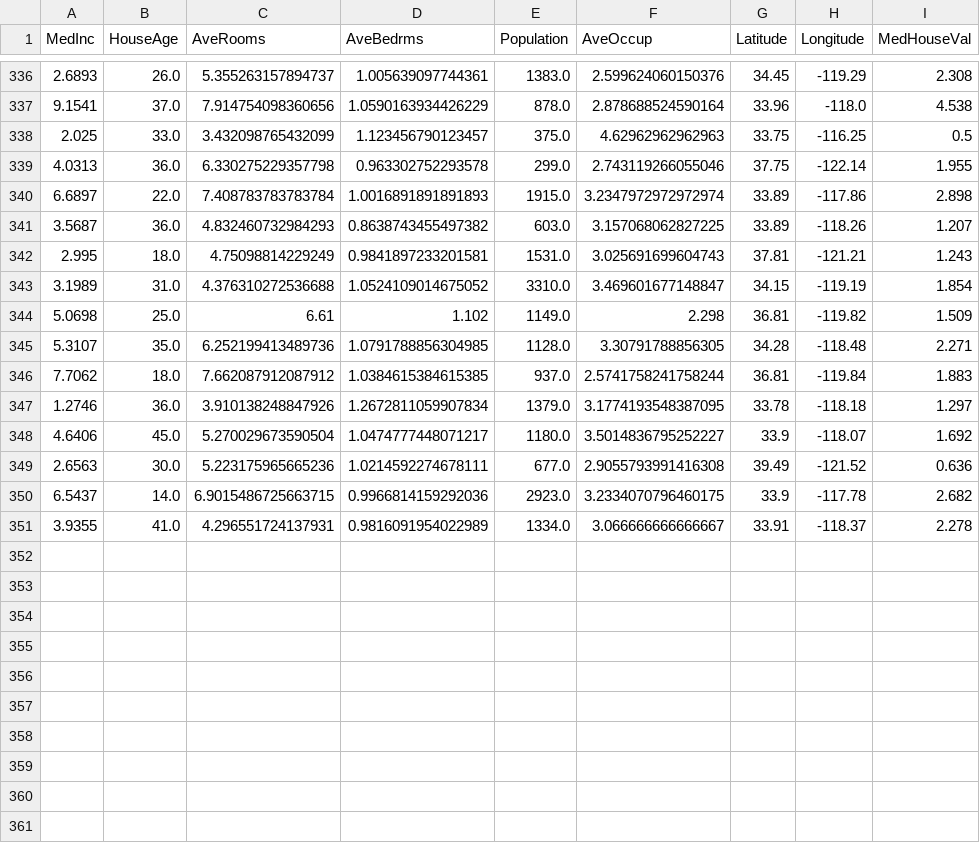
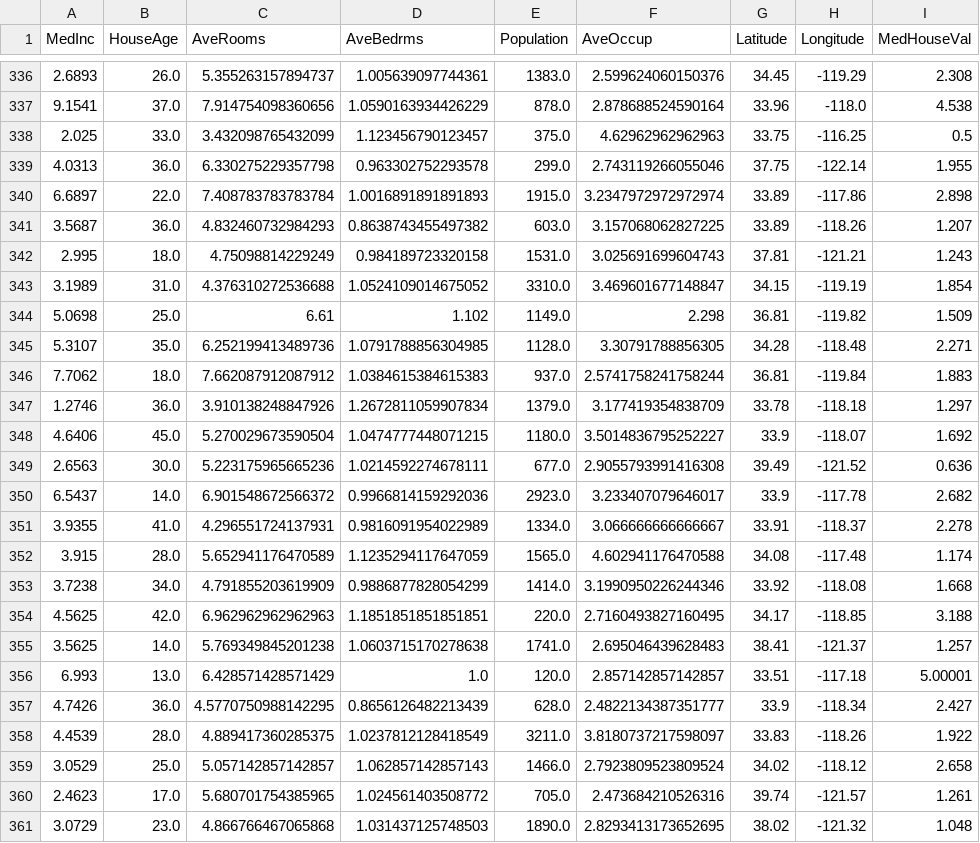
Before and after one commit to oecorrechag/boku, a CSV file: data/raw/housing_data_raw.csv, drawn as a sheet; only a part is shown, gaps mark what is left out.

Commit message:
Saved DataFrame raw

```diff
--- a/data/raw/housing_data_raw.csv
+++ b/data/raw/housing_data_raw.csv
@@ -341,3 +341,3 @@
 3.5687,36.0,4.832460732984293,0.8638743455497382,603.0,3.157068062827225,33.89,-118.26,1.207
-2.995,18.0,4.75098814229249,0.9841897233201581,1531.0,3.025691699604743,37.81,-121.21,1.243
+2.995,18.0,4.75098814229249,0.984189723320158,1531.0,3.025691699604743,37.81,-121.21,1.243
 3.1989,31.0,4.376310272536688,1.0524109014675052,3310.0,3.469601677148847,34.15,-119.19,1.854
@@ -345,7 +345,17 @@
 5.3107,35.0,6.252199413489736,1.0791788856304985,1128.0,3.30791788856305,34.28,-118.48,2.271
-7.7062,18.0,7.662087912087912,1.0384615384615385,937.0,2.5741758241758244,36.81,-119.84,1.883
-1.2746,36.0,3.910138248847926,1.2672811059907834,1379.0,3.1774193548387095,33.78,-118.18,1.297
-4.6406,45.0,5.270029673590504,1.0474777448071217,1180.0,3.5014836795252227,33.9,-118.07,1.692
+7.7062,18.0,7.662087912087912,1.0384615384615383,937.0,2.5741758241758244,36.81,-119.84,1.883
+1.2746,36.0,3.910138248847926,1.2672811059907834,1379.0,3.177419354838709,33.78,-118.18,1.297
+4.6406,45.0,5.270029673590504,1.0474777448071215,1180.0,3.5014836795252227,33.9,-118.07,1.692
 2.6563,30.0,5.223175965665236,1.0214592274678111,677.0,2.9055793991416308,39.49,-121.52,0.636
-6.5437,14.0,6.9015486725663715,0.9966814159292036,2923.0,3.2334070796460175,33.9,-117.78,2.682
+6.5437,14.0,6.901548672566372,0.9966814159292036,2923.0,3.233407079646017,33.9,-117.78,2.682
 3.9355,41.0,4.296551724137931,0.9816091954022989,1334.0,3.066666666666667,33.91,-118.37,2.278
+3.915,28.0,5.652941176470589,1.1235294117647059,1565.0,4.602941176470588,34.08,-117.48,1.174
+3.7238,34.0,4.791855203619909,0.9886877828054299,1414.0,3.1990950226244346,33.92,-118.08,1.668
+4.5625,42.0,6.962962962962963,1.1851851851851851,220.0,2.7160493827160495,34.17,-118.85,3.188
+3.5625,14.0,5.769349845201238,1.0603715170278638,1741.0,2.695046439628483,38.41,-121.37,1.257
+6.993,13.0,6.428571428571429,1.0,120.0,2.857142857142857,33.51,-117.18,5.00001
+4.7426,36.0,4.5770750988142295,0.8656126482213439,628.0,2.4822134387351777,33.9,-118.34,2.427
+4.4539,28.0,4.889417360285375,1.0237812128418549,3211.0,3.8180737217598097,33.83,-118.26,1.922
+3.0529,25.0,5.057142857142857,1.062857142857143,1466.0,2.7923809523809524,34.02,-118.12,2.658
+2.4623,17.0,5.680701754385965,1.024561403508772,705.0,2.473684210526316,39.74,-121.57,1.261
+3.0729,23.0,4.866766467065868,1.031437125748503,1890.0,2.8293413173652695,38.02,-121.32,1.048
```
